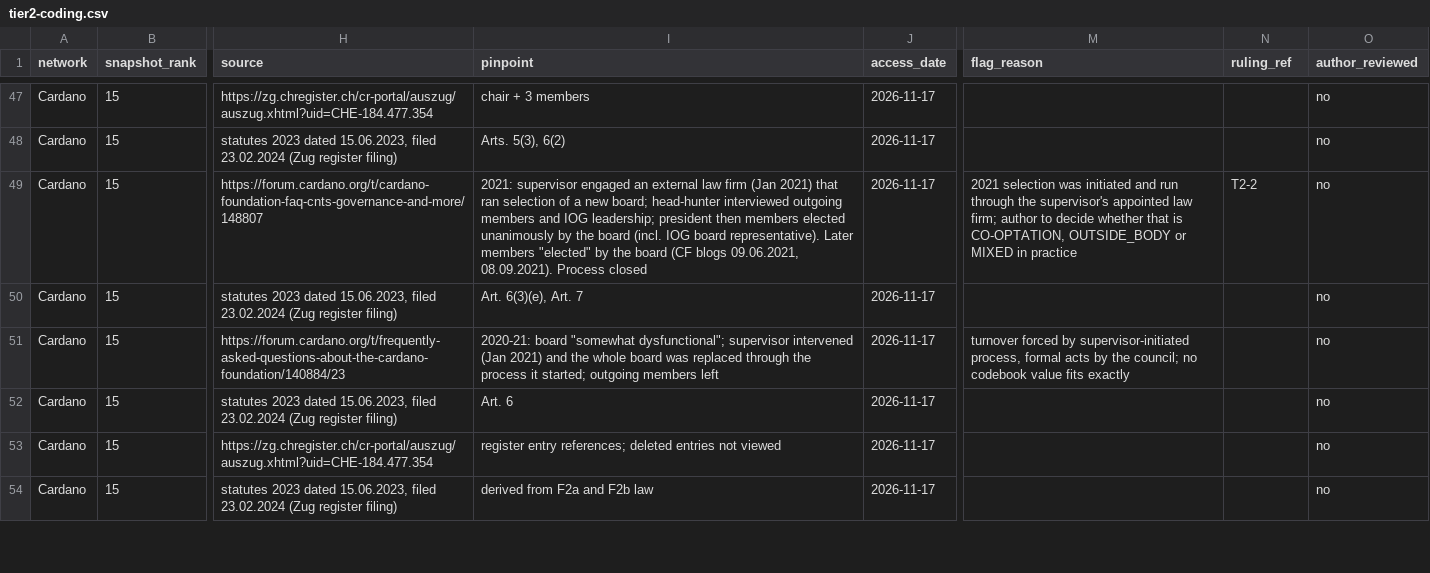
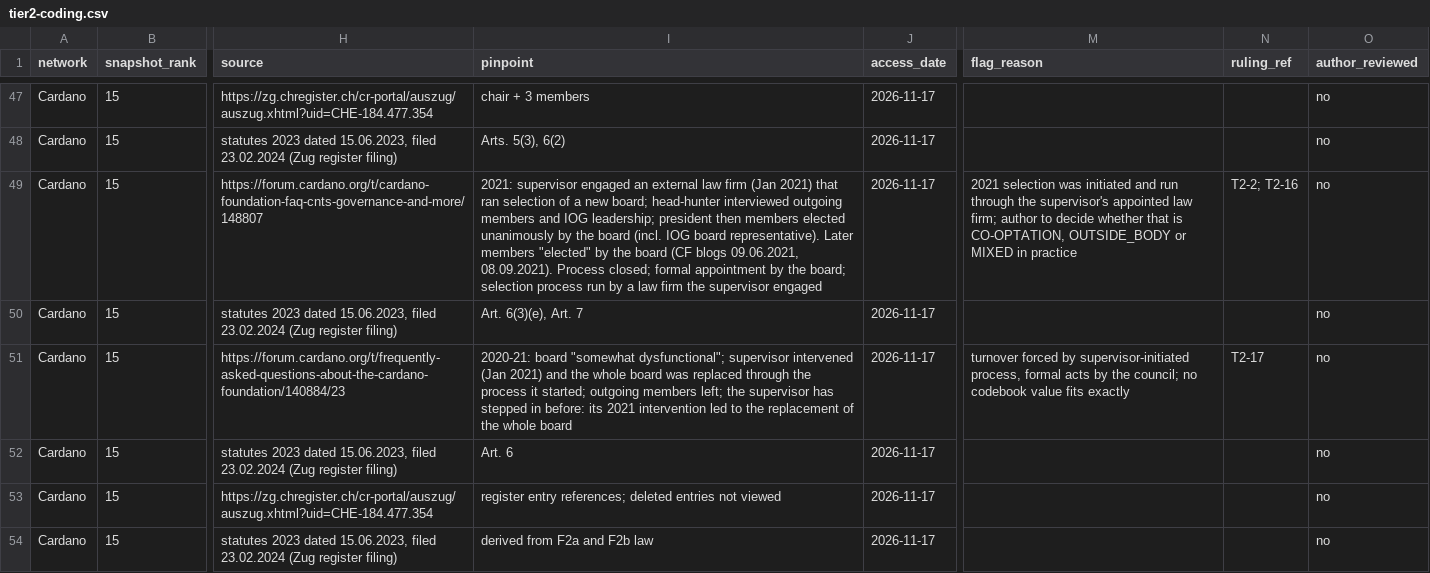
Before and after one commit to cebelle/swiss-foundations-decentralization, a CSV file: 02-research/data/tier2-coding.csv, drawn as a sheet; only a part is shown, gaps mark what is left out; the diff covers the shown part only; the diff names each change by its address in the sheet, - before the commit and + after, or states it on an @@ line.

```diff
--- a/02-research/data/tier2-coding.csv
+++ b/02-research/data/tier2-coding.csv
-I49 (pinpoint): …08.09.2021). Process closed
+I49 (pinpoint): …08.09.2021). Process closed; formal appointment by the board; selection process run by a law firm the supervisor engaged
-N49 (ruling_ref): T2-2
+N49 (ruling_ref): T2-2; T2-16
-I51 (pinpoint): …outgoing members left
+I51 (pinpoint): …outgoing members left; the supervisor has stepped in before: its 2021 intervention led to the replacement of the whole board
-N51 (ruling_ref): (empty)
+N51 (ruling_ref): T2-17
```
Also changed, not shown: 29 edited cells elsewhere in this file, 6 other files.
